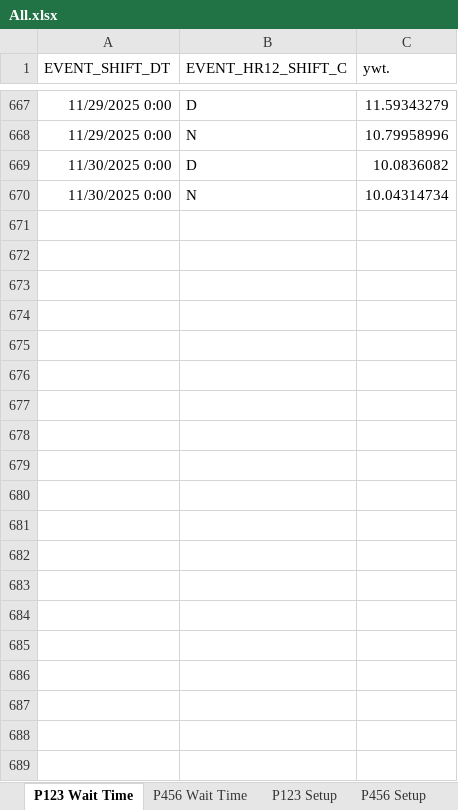
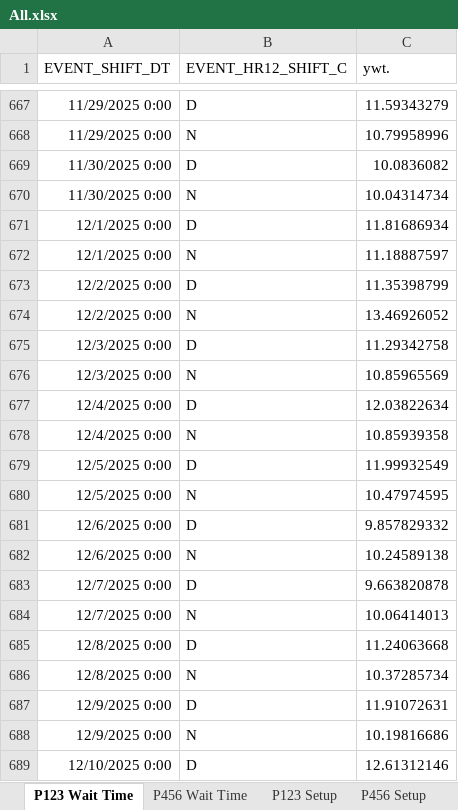
Before and after one commit to OTAKYHUH/Website-visual, an Excel workbook: static/All.xlsx, sheet P123 Wait Time, drawn as a sheet; only a part is shown, gaps mark what is left out; values as stored, in another font and other column widths than the file's, no borders; the diff covers the shown part only; the diff names each change by its address in the sheet, - before the commit and + after, or states it on an @@ line.

```diff
--- a/static/All.xlsx (sheet P123 Wait Time)
+++ b/static/All.xlsx (sheet P123 Wait Time)
+row 671: 12/1/2025 0:00 | D | 11.81686934
+row 672: 12/1/2025 0:00 | N | 11.18887597
+row 673: 12/2/2025 0:00 | D | 11.35398799
+row 674: 12/2/2025 0:00 | N | 13.46926052
+row 675: 12/3/2025 0:00 | D | 11.29342758
+row 676: 12/3/2025 0:00 | N | 10.85965569
+row 677: 12/4/2025 0:00 | D | 12.03822634
+row 678: 12/4/2025 0:00 | N | 10.85939358
+row 679: 12/5/2025 0:00 | D | 11.99932549
+row 680: 12/5/2025 0:00 | N | 10.47974595
+row 681: 12/6/2025 0:00 | D | 9.857829332
+row 682: 12/6/2025 0:00 | N | 10.24589138
+row 683: 12/7/2025 0:00 | D | 9.663820878
+row 684: 12/7/2025 0:00 | N | 10.06414013
+row 685: 12/8/2025 0:00 | D | 11.24063668
+row 686: 12/8/2025 0:00 | N | 10.37285734
+row 687: 12/9/2025 0:00 | D | 11.91072631
+row 688: 12/9/2025 0:00 | N | 10.19816686
+row 689: 12/10/2025 0:00 | D | 12.61312146
```
Also changed, not shown: 25 added rows and 7 edited cells elsewhere in this sheet, sheet P456 Wait Time, static/Automated Data/Safety.xlsx, 1 other file.
